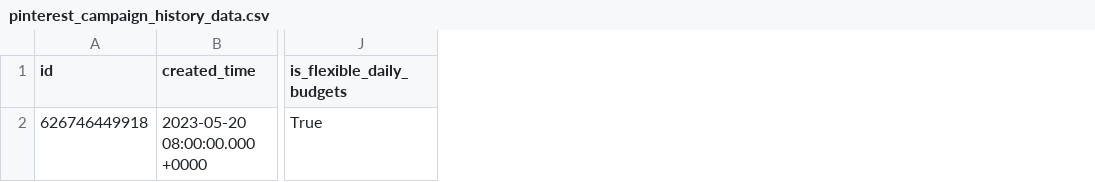
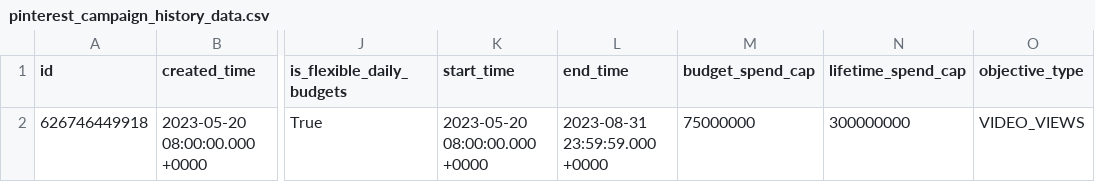
Before and after one commit to fivetran/dbt_pinterest, a CSV file: integration_tests/seeds/pinterest_campaign_history_data.csv, drawn as a sheet; only a part is shown, gaps mark what is left out; the diff names each change by its address in the sheet, - before the commit and + after, or states it on an @@ line.

```diff
--- a/integration_tests/seeds/pinterest_campaign_history_data.csv
+++ b/integration_tests/seeds/pinterest_campaign_history_data.csv
+column K (start_time), row 2: 2023-05-20 08:00:00.000 +0000
+column L (end_time), row 2: 2023-08-31 23:59:59.000 +0000
+column M (budget_spend_cap), row 2: 75000000
+column N (lifetime_spend_cap), row 2: 300000000
+column O (objective_type), row 2: VIDEO_VIEWS
```
Also changed, not shown: 20 other files.
